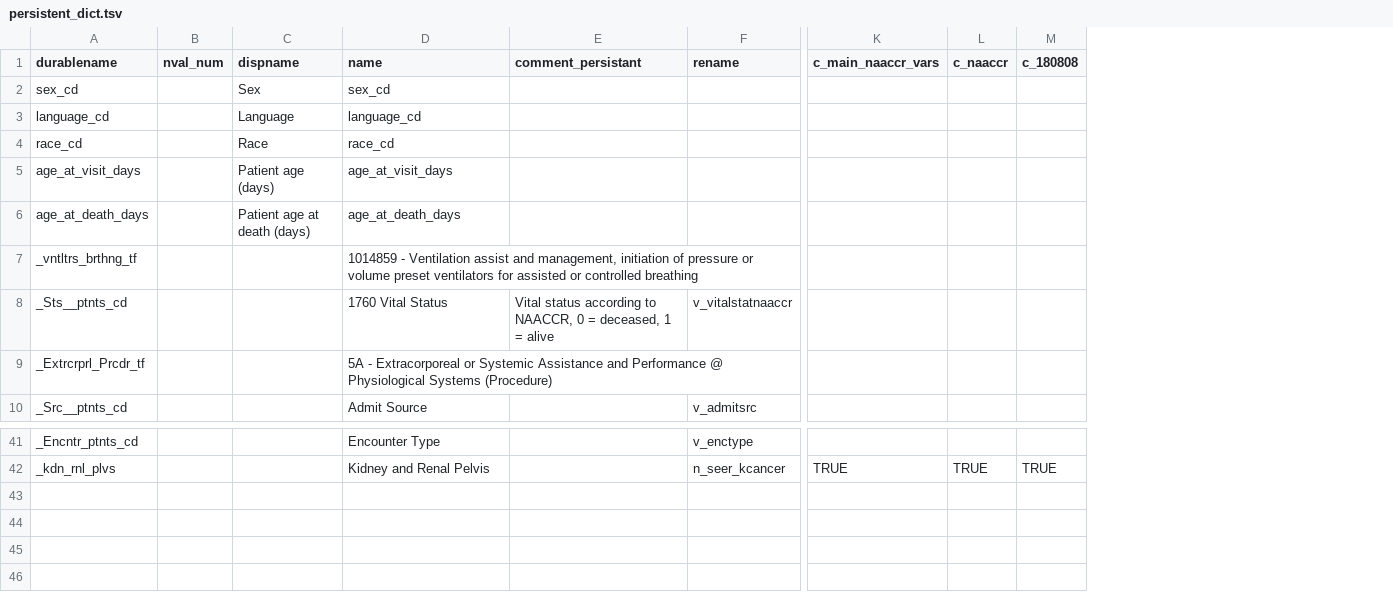
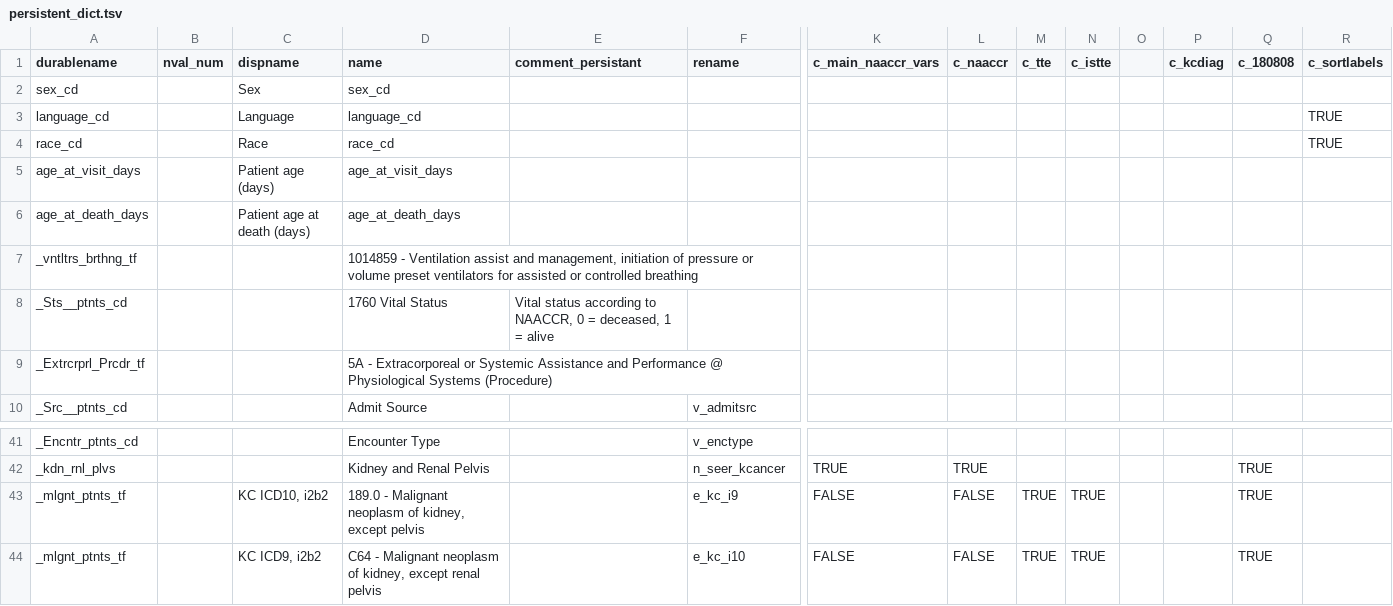
Before and after one commit to bokov/kc_analysis_continued, a TSV file: data/persistent_dict.tsv, drawn as a sheet; only a part is shown, gaps mark what is left out; rows hold the shown columns only; the diff names each change by its address in the sheet, - before the commit and + after, or states it on an @@ line.

Commit message:
persistent_dict.tsv; feature; Added 'e_kc_i9' and 'e_kc_i10' variables from previous iteration of project

```diff
--- a/data/persistent_dict.tsv
+++ b/data/persistent_dict.tsv
+column M (c_tte), empty
+column N (c_istte), empty
+column O, empty
+column P (c_kcdiag), empty
+column R (c_sortlabels), rows 3-4: TRUE | TRUE
-F8 (rename): v_vitalstatnaaccr
+F8 (rename): (empty)
+row 43: _mlgnt_ptnts_tf |  | KC ICD10, i2b2 | 189.0 - Malignant neoplasm of kidney, except pelvis |  | e_kc_i9 | FALSE | FALSE | TRUE | TRUE |  |  | TRUE
+row 44: _mlgnt_ptnts_tf |  | KC ICD9, i2b2 | C64 - Malignant neoplasm of kidney, except renal pelvis |  | e_kc_i10 | FALSE | FALSE | TRUE | TRUE |  |  | TRUE
```
